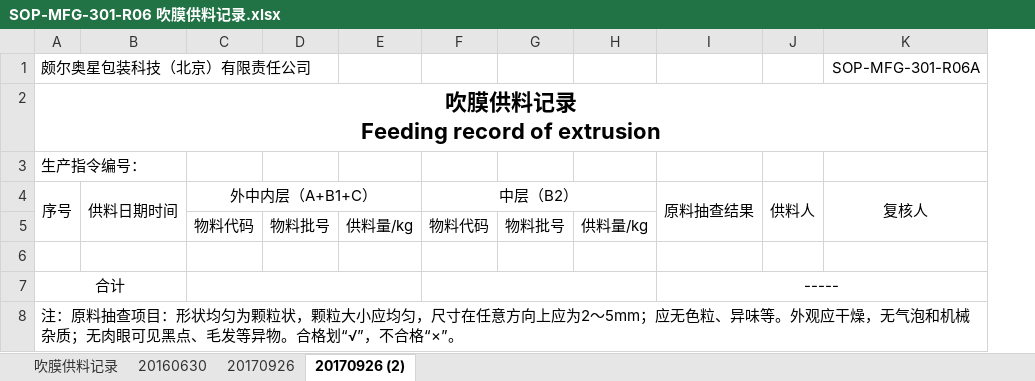
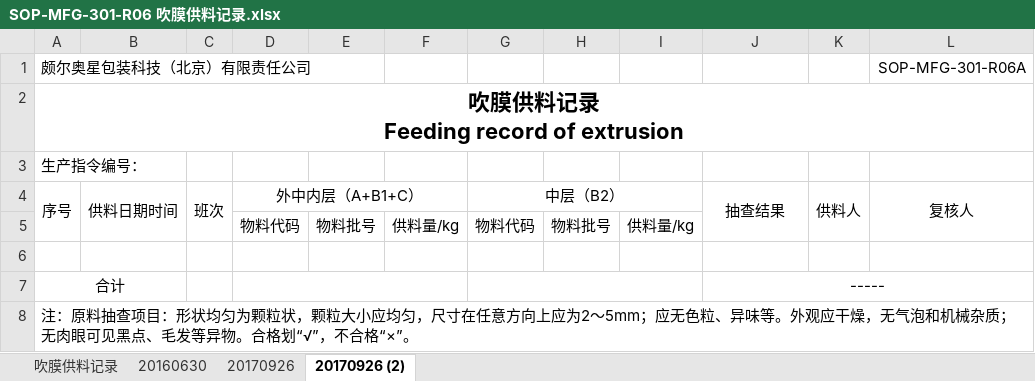
Before and after one commit to warmkid/mitcpro, an Excel workbook: mySystem/mySystem/xls/Extrusion/B/SOP-MFG-301-R06 吹膜供料记录.xlsx, sheet 20170926 (2), drawn as a sheet; values as stored, in another font and other column widths than the file's, no borders; addresses are those after the commit; the diff names each change by its address in the sheet, - before the commit and + after, or states it on an @@ line.

Commit message:
供料记录增加班次信息

```diff
--- a/mySystem/mySystem/xls/Extrusion/B/SOP-MFG-301-R06 吹膜供料记录.xlsx (sheet 20170926 (2))
+++ b/mySystem/mySystem/xls/Extrusion/B/SOP-MFG-301-R06 吹膜供料记录.xlsx (sheet 20170926 (2))
+column C, row 4: 班次
-J4: 原料抽查结果
+J4: 抽查结果
```
